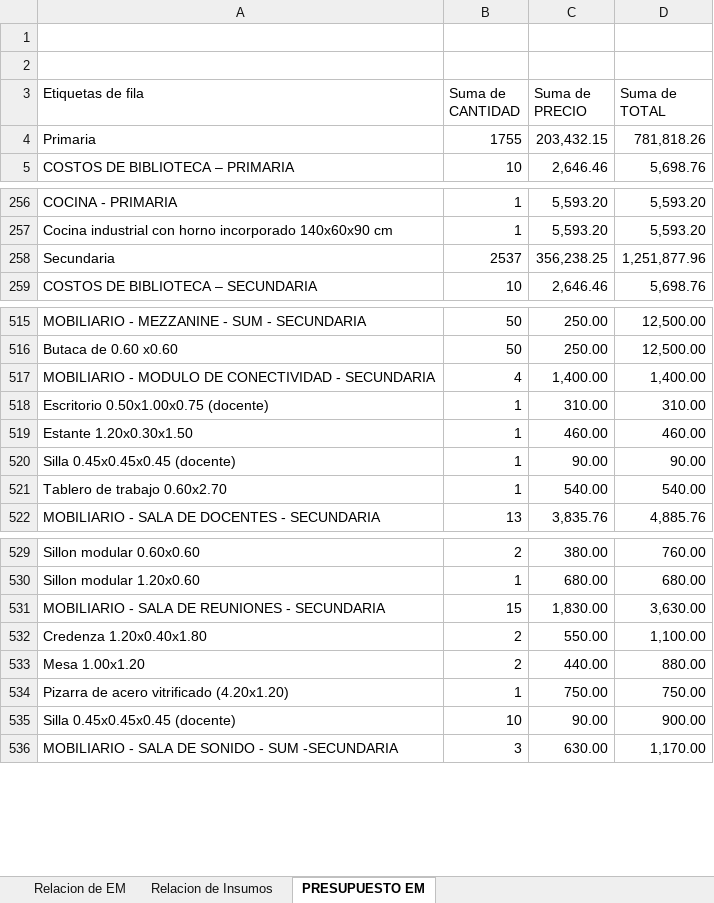
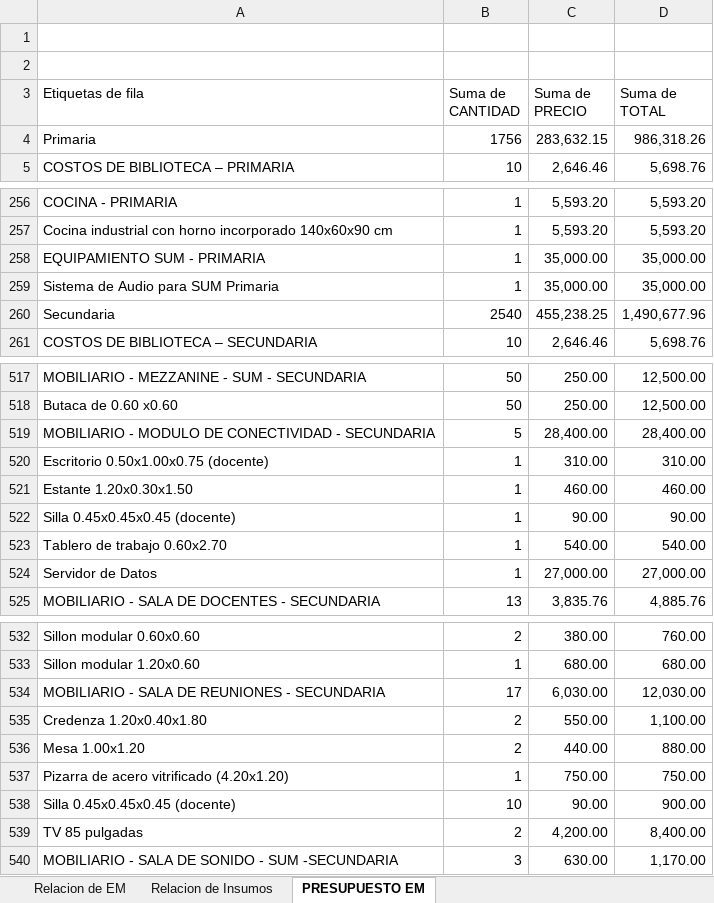
Before and after one commit to mrlivano/Instalaciones_Especiales, an Excel workbook: Equipamiento y Moviliario/Relacion Equipamiento y Mobiloiario PARA MODIFICACION 2021.xlsx, sheet PRESUPUESTO EM, drawn as a sheet; only a part is shown, gaps mark what is left out; values as stored, in another font and other column widths than the file's, no borders; removed rows and columns are numbered as before the commit, all else as after; the diff covers the shown part only; the diff names each change by its address in the sheet, - before the commit and + after, or states it on an @@ line.

```diff
--- a/Equipamiento y Moviliario/Relacion Equipamiento y Mobiloiario PARA MODIFICACION 2021.xlsx (sheet PRESUPUESTO EM)
+++ b/Equipamiento y Moviliario/Relacion Equipamiento y Mobiloiario PARA MODIFICACION 2021.xlsx (sheet PRESUPUESTO EM)
-row 4: Primaria | 1755 | 203,432.15 | 781,818.26
+row 4: Primaria | 1756 | 283,632.15 | 986,318.26
-row 258: Secundaria | 2537 | 356,238.25 | 1,251,877.96
+row 258: EQUIPAMIENTO SUM - PRIMARIA | 1 | 35,000.00 | 35,000.00
+row 259: Sistema de Audio para SUM Primaria | 1 | 35,000.00 | 35,000.00
+row 260: Secundaria | 2540 | 455,238.25 | 1,490,677.96
-row 517: MOBILIARIO - MODULO DE CONECTIVIDAD - SECUNDARIA | 4 | 1,400.00 | 1,400.00
+row 519: MOBILIARIO - MODULO DE CONECTIVIDAD - SECUNDARIA | 5 | 28,400.00 | 28,400.00
+row 524: Servidor de Datos | 1 | 27,000.00 | 27,000.00
-row 531: MOBILIARIO - SALA DE REUNIONES - SECUNDARIA | 15 | 1,830.00 | 3,630.00
+row 534: MOBILIARIO - SALA DE REUNIONES - SECUNDARIA | 17 | 6,030.00 | 12,030.00
+row 539: TV 85 pulgadas | 2 | 4,200.00 | 8,400.00
```
Also changed, not shown: 14 added rows, 12 removed rows and 20 edited cells elsewhere in this sheet, sheet Relacion de Insumos, sheet Relacion de EM, formulas that keep their value, charts or pictures, 21 other files.
